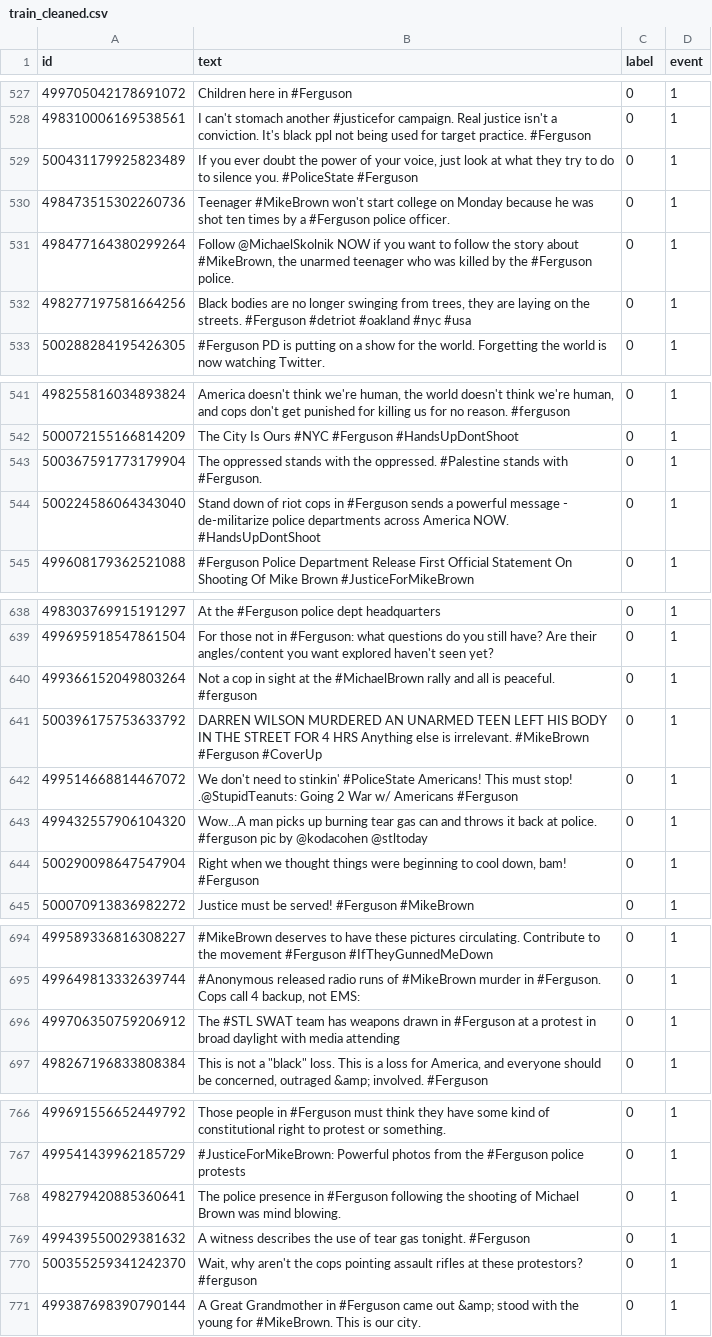
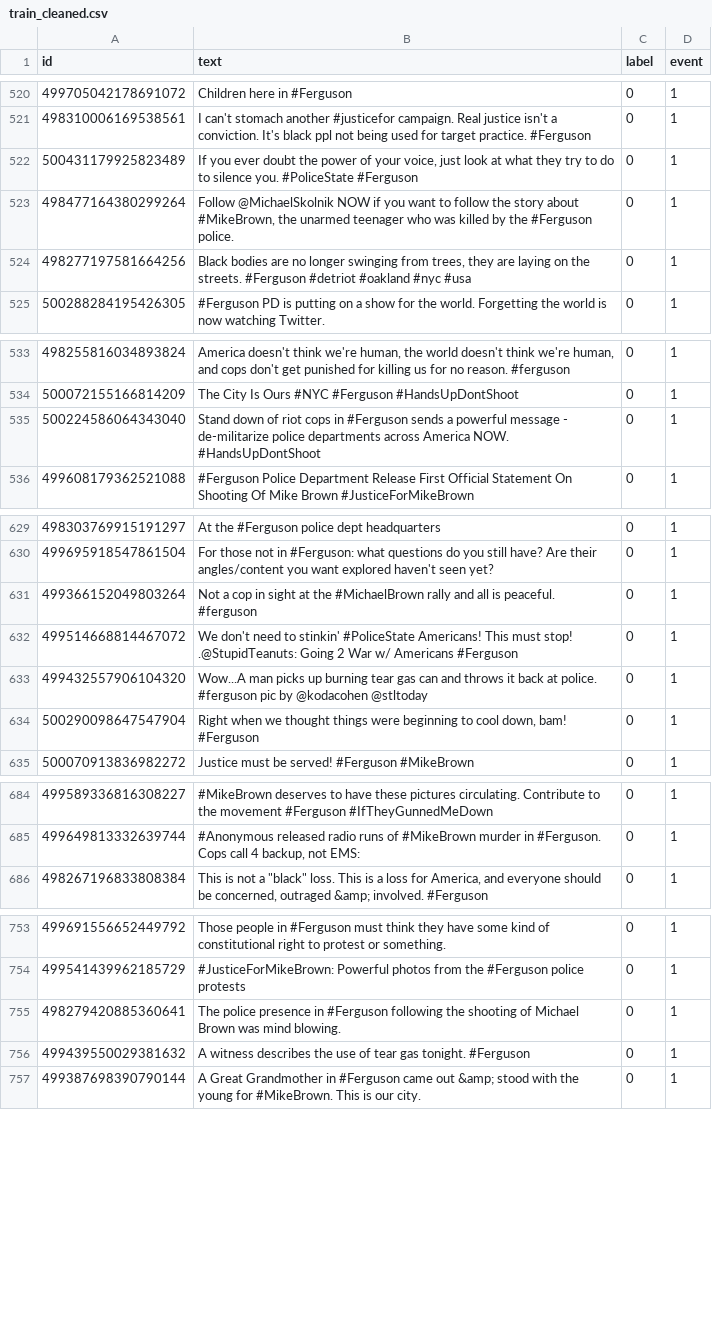
Before and after one commit to nunglaanha/RumorDetection, a CSV file: data/train_cleaned.csv, drawn as a sheet; only a part is shown, gaps mark what is left out; the diff covers the shown part only; the diff names each change by its address in the sheet, - before the commit and + after, or states it on an @@ line.

```diff
--- a/data/train_cleaned.csv
+++ b/data/train_cleaned.csv
-row 530: 498473515302260736 | Teenager #MikeBrown won't start college on Monday because he was shot ten times by a #Ferguson police officer. | 0 | 1
-row 543: 500367591773179904 | The oppressed stands with the oppressed. #Palestine stands with #Ferguson. | 0 | 1
-row 641: 500396175753633792 | DARREN WILSON MURDERED AN UNARMED TEEN LEFT HIS BODY IN THE STREET FOR 4 HRS Anything else is irrelevant. #MikeBrown #Ferguson #CoverUp | 0 | 1
-row 696: 499706350759206912 | The #STL SWAT team has weapons drawn in #Ferguson at a protest in broad daylight with media attending | 0 | 1
-row 770: 500355259341242370 | Wait, why aren't the cops pointing assault rifles at these protestors? #ferguson | 0 | 1
```
Also changed, not shown: 40 removed rows elsewhere in this file, 2 other files.
